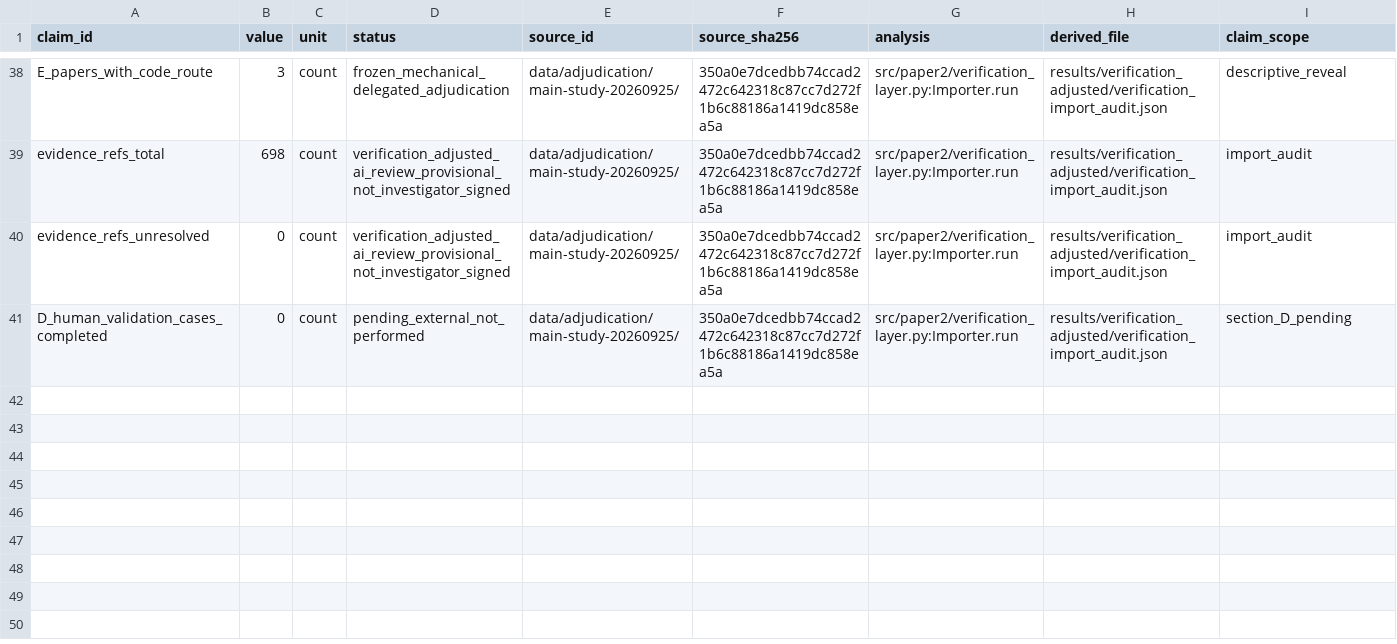
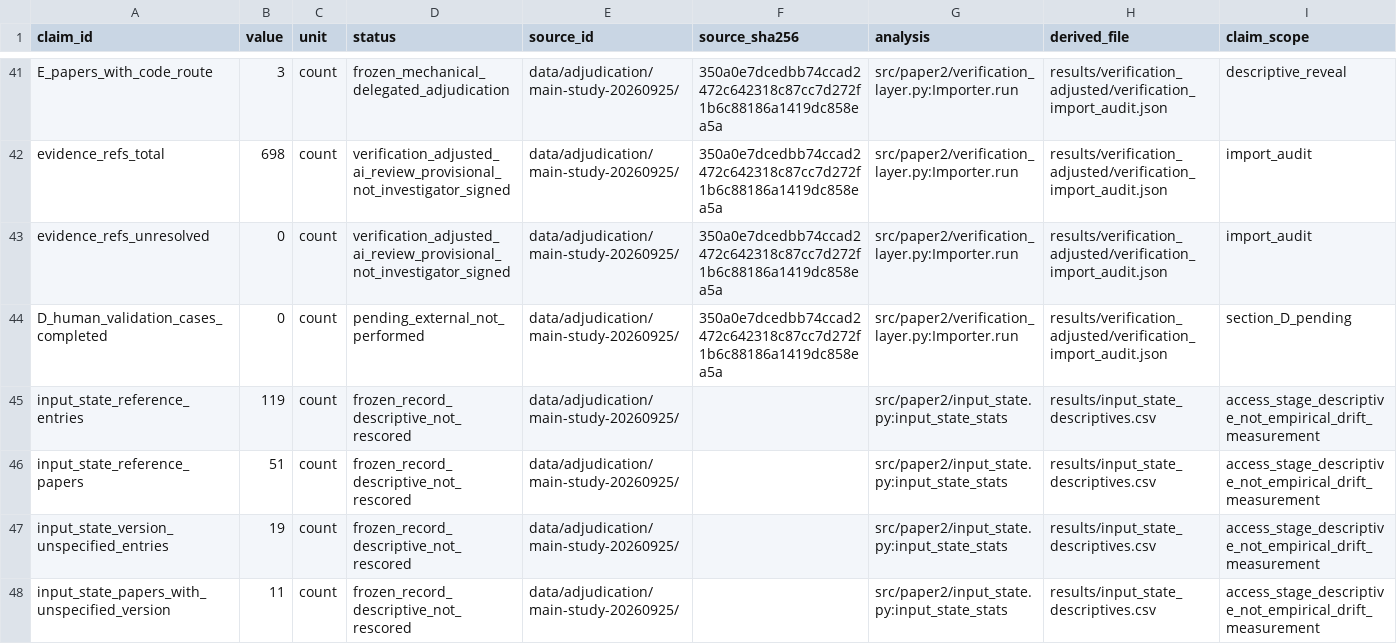
Before and after one commit to bougtoir/reproducibility-crisis-commercial-software, a CSV file: paper2_reconstruction/results/manuscript_values.csv, drawn as a sheet; only a part is shown, gaps mark what is left out; the diff covers the shown part only.

```diff
--- a/paper2_reconstruction/results/manuscript_values.csv
+++ b/paper2_reconstruction/results/manuscript_values.csv
@@ -41 +44,5 @@ evidence_refs_unresolved,0,count,verification_adjusted_ai_review_provisional_not
 D_human_validation_cases_completed,0,count,pending_external_not_performed,data/adjudication/main-study-20260925/,350a0e7dcedbb74ccad2472c642318c87cc7d272f1b6c88186a1419dc858ea5a,src/paper2/verification_layer.py:Importer.run,results/verification_adjusted/verification_import_audit.json,section_D_pending
+input_state_reference_entries,119,count,frozen_record_descriptive_not_rescored,data/adjudication/main-study-20260925/,,src/paper2/input_state.py:input_state_stats,results/input_state_descriptives.csv,access_stage_descriptive_not_empirical_drift_measurement
+input_state_reference_papers,51,count,frozen_record_descriptive_not_rescored,data/adjudication/main-study-20260925/,,src/paper2/input_state.py:input_state_stats,results/input_state_descriptives.csv,access_stage_descriptive_not_empirical_drift_measurement
+input_state_version_unspecified_entries,19,count,frozen_record_descriptive_not_rescored,data/adjudication/main-study-20260925/,,src/paper2/input_state.py:input_state_stats,results/input_state_descriptives.csv,access_stage_descriptive_not_empirical_drift_measurement
+input_state_papers_with_unspecified_version,11,count,frozen_record_descriptive_not_rescored,data/adjudication/main-study-20260925/,,src/paper2/input_state.py:input_state_stats,results/input_state_descriptives.csv,access_stage_descriptive_not_empirical_drift_measurement
```
Also changed, not shown: 6 added rows elsewhere in this file, 27 other files.
